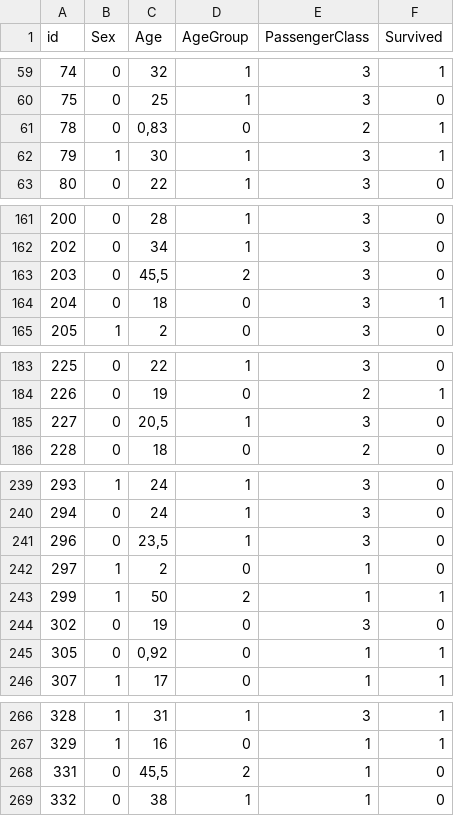
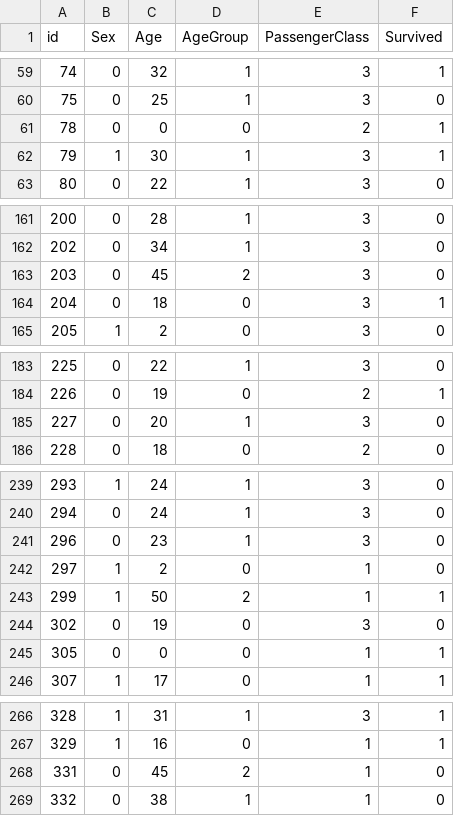
Before and after one commit to bbdataviz/dataviz, a CSV file: titanicData-red.csv, drawn as a sheet; only a part is shown, gaps mark what is left out; the diff covers the shown part only.

```diff
--- a/titanicData-red.csv
+++ b/titanicData-red.csv
@@ -60,3 +60,3 @@ id;Sex;Age;AgeGroup;PassengerClass;Survived
 75;0;25;1;3;0
-78;0;0,83;0;2;1
+78;0;0;0;2;1
 79;1;30;1;3;1
@@ -162,3 +162,3 @@ id;Sex;Age;AgeGroup;PassengerClass;Survived
 202;0;34;1;3;0
-203;0;45,5;2;3;0
+203;0;45;2;3;0
 204;0;18;0;3;1
@@ -184,3 +184,3 @@ id;Sex;Age;AgeGroup;PassengerClass;Survived
 226;0;19;0;2;1
-227;0;20,5;1;3;0
+227;0;20;1;3;0
 228;0;18;0;2;0
@@ -240,3 +240,3 @@ id;Sex;Age;AgeGroup;PassengerClass;Survived
 294;0;24;1;3;0
-296;0;23,5;1;3;0
+296;0;23;1;3;0
 297;1;2;0;1;0
@@ -244,3 +244,3 @@ id;Sex;Age;AgeGroup;PassengerClass;Survived
 302;0;19;0;3;0
-305;0;0,92;0;1;1
+305;0;0;0;1;1
 307;1;17;0;1;1
@@ -267,3 +267,3 @@ id;Sex;Age;AgeGroup;PassengerClass;Survived
 329;1;16;0;1;1
-331;0;45,5;2;1;0
+331;0;45;2;1;0
 332;0;38;1;1;0
```
Also changed, not shown: 19 edited cells elsewhere in this file.
